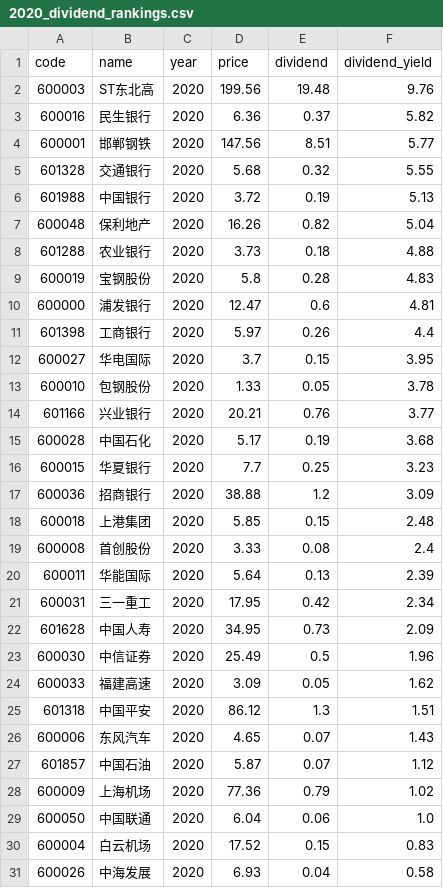
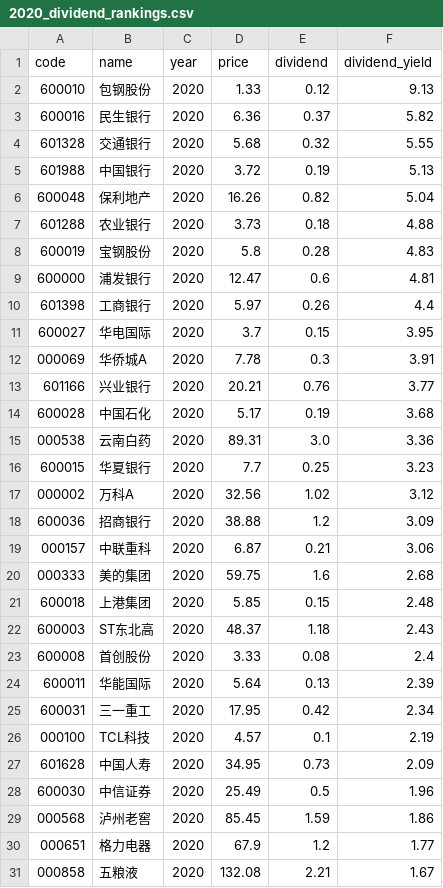
Before and after one commit to timoseven/dividend-ranker, a CSV file: data/2020_dividend_rankings.csv, drawn as a sheet.

```diff
--- a/data/2020_dividend_rankings.csv
+++ b/data/2020_dividend_rankings.csv
@@ -1,5 +1,4 @@
 code,name,year,price,dividend,dividend_yield
-600003,ST东北高,2020,199.56,19.48,9.76
+600010,包钢股份,2020,1.33,0.12,9.13
 600016,民生银行,2020,6.36,0.37,5.82
-600001,邯郸钢铁,2020,147.56,8.51,5.77
 601328,交通银行,2020,5.68,0.32,5.55
@@ -12,8 +11,13 @@
 600027,华电国际,2020,3.7,0.15,3.95
-600010,包钢股份,2020,1.33,0.05,3.78
+000069,华侨城A,2020,7.78,0.3,3.91
 601166,兴业银行,2020,20.21,0.76,3.77
 600028,中国石化,2020,5.17,0.19,3.68
+000538,云南白药,2020,89.31,3.0,3.36
 600015,华夏银行,2020,7.7,0.25,3.23
+000002,万科A,2020,32.56,1.02,3.12
 600036,招商银行,2020,38.88,1.2,3.09
+000157,中联重科,2020,6.87,0.21,3.06
+000333,美的集团,2020,59.75,1.6,2.68
 600018,上港集团,2020,5.85,0.15,2.48
+600003,ST东北高,2020,48.37,1.18,2.43
 600008,首创股份,2020,3.33,0.08,2.4
@@ -21,11 +25,7 @@
 600031,三一重工,2020,17.95,0.42,2.34
+000100,TCL科技,2020,4.57,0.1,2.19
 601628,中国人寿,2020,34.95,0.73,2.09
 600030,中信证券,2020,25.49,0.5,1.96
-600033,福建高速,2020,3.09,0.05,1.62
-601318,中国平安,2020,86.12,1.3,1.51
-600006,东风汽车,2020,4.65,0.07,1.43
-601857,中国石油,2020,5.87,0.07,1.12
-600009,上海机场,2020,77.36,0.79,1.02
-600050,中国联通,2020,6.04,0.06,1.0
-600004,白云机场,2020,17.52,0.15,0.83
-600026,中海发展,2020,6.93,0.04,0.58
+000568,泸州老窖,2020,85.45,1.59,1.86
+000651,格力电器,2020,67.9,1.2,1.77
+000858,五粮液,2020,132.08,2.21,1.67
```
Also changed, not shown: data/2021_dividend_rankings.csv, data/2022_dividend_rankings.csv, 6 other files.
